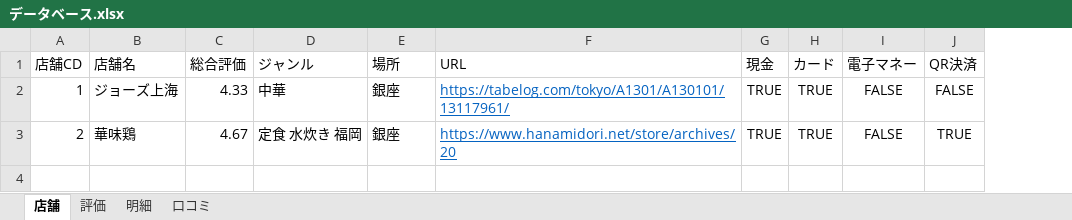
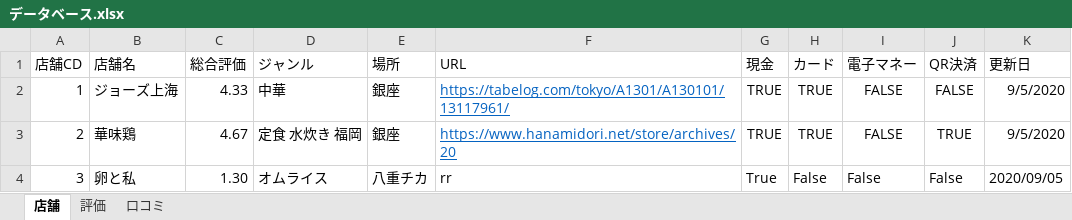
Before and after one commit to ih4bb7/Rakkyo, an Excel workbook: Rakkyo/Rakkyo/DB/データベース.xlsx, sheet 店舗, drawn as a sheet; values as stored, in another font and other column widths than the file's, no borders; the diff names each change by its address in the sheet, - before the commit and + after, or states it on an @@ line.

```diff
--- a/Rakkyo/Rakkyo/DB/データベース.xlsx (sheet 店舗)
+++ b/Rakkyo/Rakkyo/DB/データベース.xlsx (sheet 店舗)
-sheet tab: 明細
+column K (更新日), rows 2-3: 9/5/2020 | 9/5/2020
+row 4: 3 | 卵と私 | 1.30 | オムライス | 八重チカ | rr | True | False | False | False | 2020/09/05
```
Also changed, not shown: sheet 口コミ, sheet 評価, formulas that keep their value, 7 other files.
